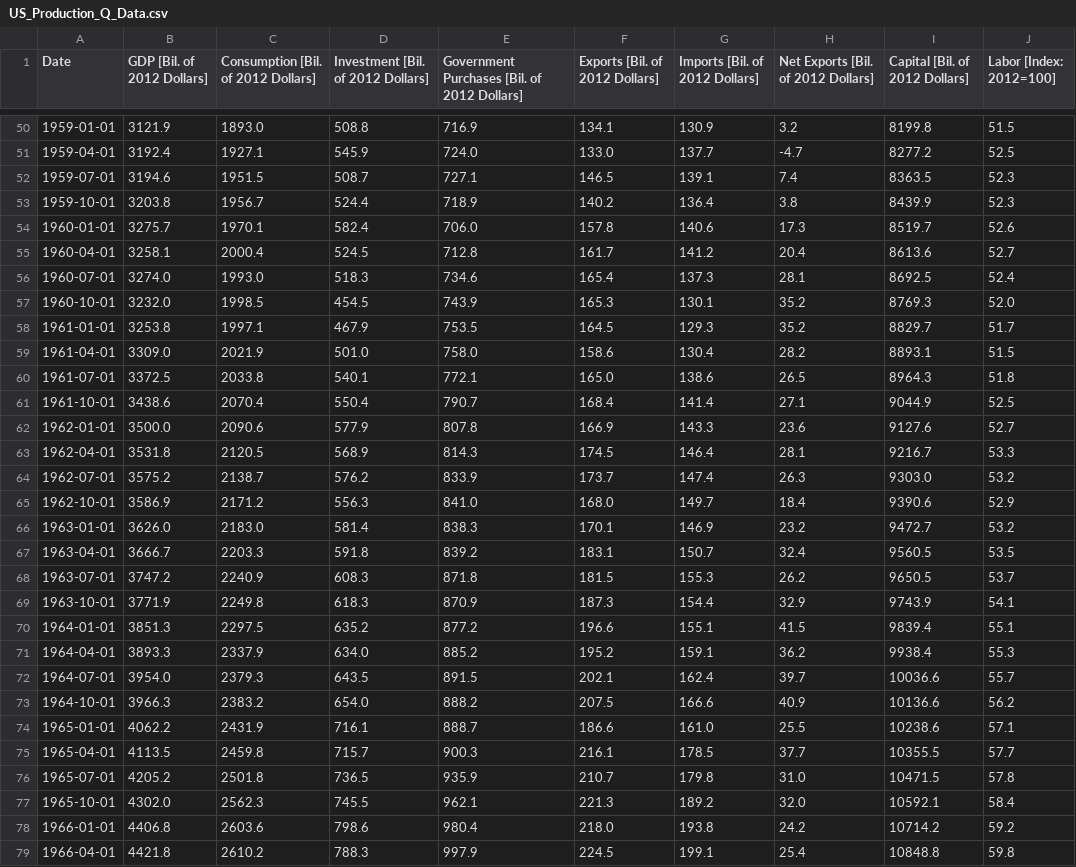
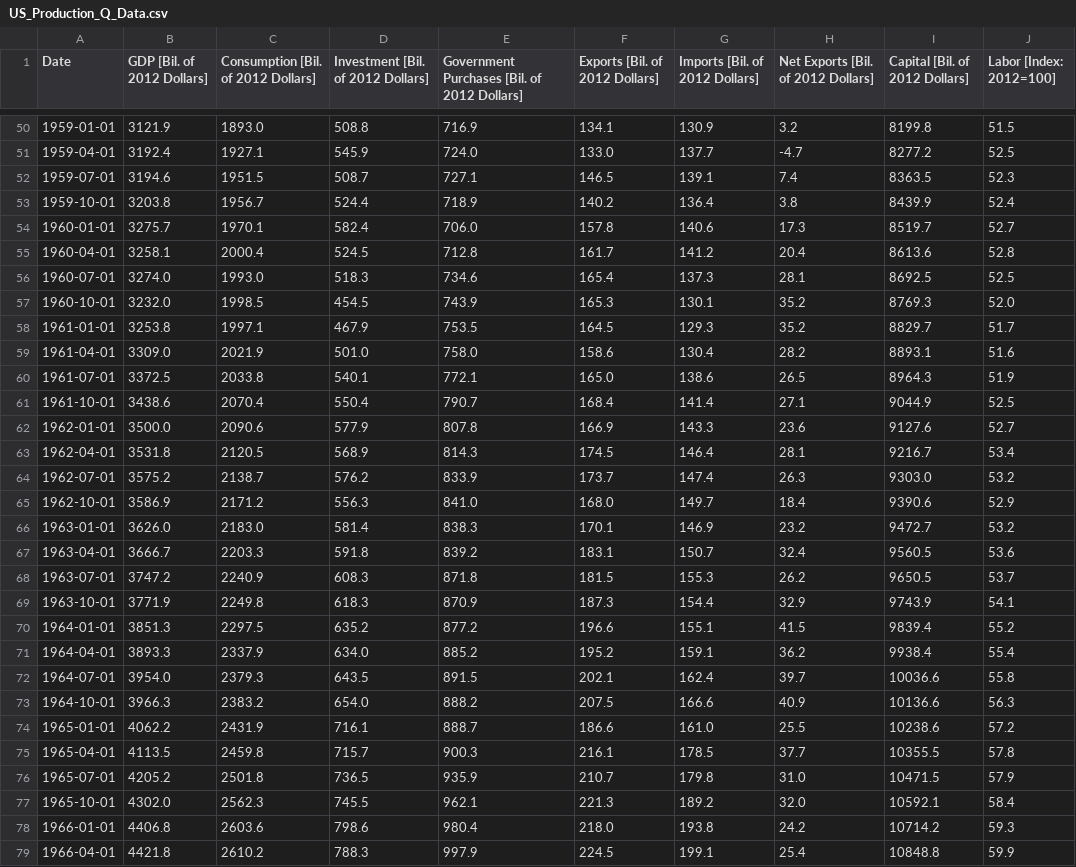
Before and after one commit to msilva913/economic-data, a CSV file: usProductionData/csv/US_Production_Q_Data.csv, drawn as a sheet; only a part is shown, gaps mark what is left out; the diff covers the shown part only.

Commit message:
updated data sets

```diff
--- a/usProductionData/csv/US_Production_Q_Data.csv
+++ b/usProductionData/csv/US_Production_Q_Data.csv
@@ -52,13 +52,13 @@ Date,GDP [Bil. of 2012 Dollars],Consumption [Bil. of 2012 Dollars],Investment [B
 1959-07-01,3194.6,1951.5,508.7,727.1,146.5,139.1,7.4,8363.5,52.3
-1959-10-01,3203.8,1956.7,524.4,718.9,140.2,136.4,3.8,8439.9,52.3
-1960-01-01,3275.7,1970.1,582.4,706.0,157.8,140.6,17.3,8519.7,52.6
-1960-04-01,3258.1,2000.4,524.5,712.8,161.7,141.2,20.4,8613.6,52.7
-1960-07-01,3274.0,1993.0,518.3,734.6,165.4,137.3,28.1,8692.5,52.4
+1959-10-01,3203.8,1956.7,524.4,718.9,140.2,136.4,3.8,8439.9,52.4
+1960-01-01,3275.7,1970.1,582.4,706.0,157.8,140.6,17.3,8519.7,52.7
+1960-04-01,3258.1,2000.4,524.5,712.8,161.7,141.2,20.4,8613.6,52.8
+1960-07-01,3274.0,1993.0,518.3,734.6,165.4,137.3,28.1,8692.5,52.5
 1960-10-01,3232.0,1998.5,454.5,743.9,165.3,130.1,35.2,8769.3,52.0
 1961-01-01,3253.8,1997.1,467.9,753.5,164.5,129.3,35.2,8829.7,51.7
-1961-04-01,3309.0,2021.9,501.0,758.0,158.6,130.4,28.2,8893.1,51.5
-1961-07-01,3372.5,2033.8,540.1,772.1,165.0,138.6,26.5,8964.3,51.8
+1961-04-01,3309.0,2021.9,501.0,758.0,158.6,130.4,28.2,8893.1,51.6
+1961-07-01,3372.5,2033.8,540.1,772.1,165.0,138.6,26.5,8964.3,51.9
 1961-10-01,3438.6,2070.4,550.4,790.7,168.4,141.4,27.1,9044.9,52.5
 1962-01-01,3500.0,2090.6,577.9,807.8,166.9,143.3,23.6,9127.6,52.7
-1962-04-01,3531.8,2120.5,568.9,814.3,174.5,146.4,28.1,9216.7,53.3
+1962-04-01,3531.8,2120.5,568.9,814.3,174.5,146.4,28.1,9216.7,53.4
 1962-07-01,3575.2,2138.7,576.2,833.9,173.7,147.4,26.3,9303.0,53.2
@@ -66,14 +66,14 @@ Date,GDP [Bil. of 2012 Dollars],Consumption [Bil. of 2012 Dollars],Investment [B
 1963-01-01,3626.0,2183.0,581.4,838.3,170.1,146.9,23.2,9472.7,53.2
-1963-04-01,3666.7,2203.3,591.8,839.2,183.1,150.7,32.4,9560.5,53.5
+1963-04-01,3666.7,2203.3,591.8,839.2,183.1,150.7,32.4,9560.5,53.6
 1963-07-01,3747.2,2240.9,608.3,871.8,181.5,155.3,26.2,9650.5,53.7
 1963-10-01,3771.9,2249.8,618.3,870.9,187.3,154.4,32.9,9743.9,54.1
-1964-01-01,3851.3,2297.5,635.2,877.2,196.6,155.1,41.5,9839.4,55.1
-1964-04-01,3893.3,2337.9,634.0,885.2,195.2,159.1,36.2,9938.4,55.3
-1964-07-01,3954.0,2379.3,643.5,891.5,202.1,162.4,39.7,10036.6,55.7
-1964-10-01,3966.3,2383.2,654.0,888.2,207.5,166.6,40.9,10136.6,56.2
-1965-01-01,4062.2,2431.9,716.1,888.7,186.6,161.0,25.5,10238.6,57.1
-1965-04-01,4113.5,2459.8,715.7,900.3,216.1,178.5,37.7,10355.5,57.7
-1965-07-01,4205.2,2501.8,736.5,935.9,210.7,179.8,31.0,10471.5,57.8
+1964-01-01,3851.3,2297.5,635.2,877.2,196.6,155.1,41.5,9839.4,55.2
+1964-04-01,3893.3,2337.9,634.0,885.2,195.2,159.1,36.2,9938.4,55.4
+1964-07-01,3954.0,2379.3,643.5,891.5,202.1,162.4,39.7,10036.6,55.8
+1964-10-01,3966.3,2383.2,654.0,888.2,207.5,166.6,40.9,10136.6,56.3
+1965-01-01,4062.2,2431.9,716.1,888.7,186.6,161.0,25.5,10238.6,57.2
+1965-04-01,4113.5,2459.8,715.7,900.3,216.1,178.5,37.7,10355.5,57.8
+1965-07-01,4205.2,2501.8,736.5,935.9,210.7,179.8,31.0,10471.5,57.9
 1965-10-01,4302.0,2562.3,745.5,962.1,221.3,189.2,32.0,10592.1,58.4
-1966-01-01,4406.8,2603.6,798.6,980.4,218.0,193.8,24.2,10714.2,59.2
-1966-04-01,4421.8,2610.2,788.3,997.9,224.5,199.1,25.4,10848.8,59.8
+1966-01-01,4406.8,2603.6,798.6,980.4,218.0,193.8,24.2,10714.2,59.3
+1966-04-01,4421.8,2610.2,788.3,997.9,224.5,199.1,25.4,10848.8,59.9
```
Also changed, not shown: 1 added row and 86 edited cells elsewhere in this file, usProductionData/csv/US_Production_Q_Data_Growth_Rates.csv, 5 other files.
